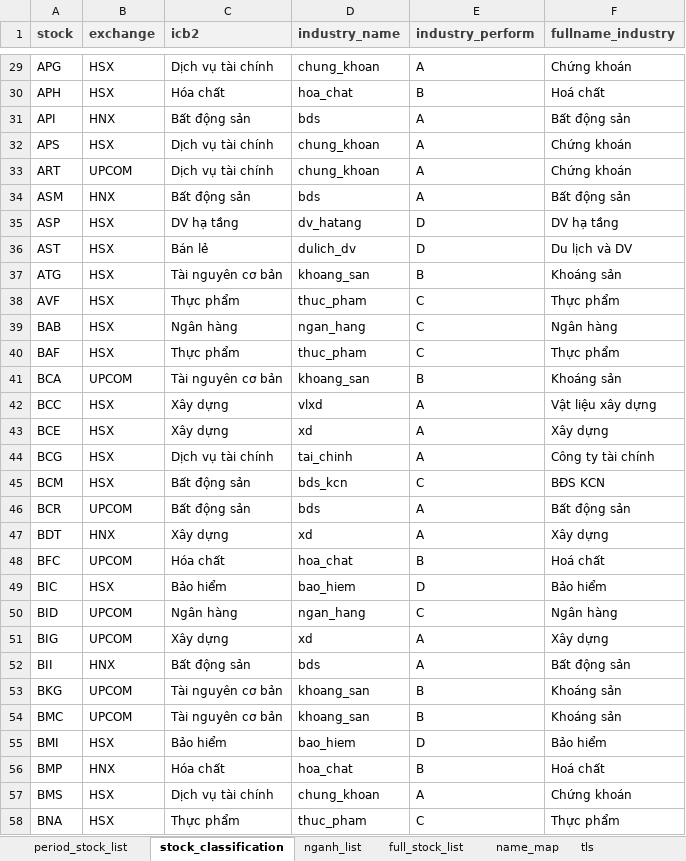
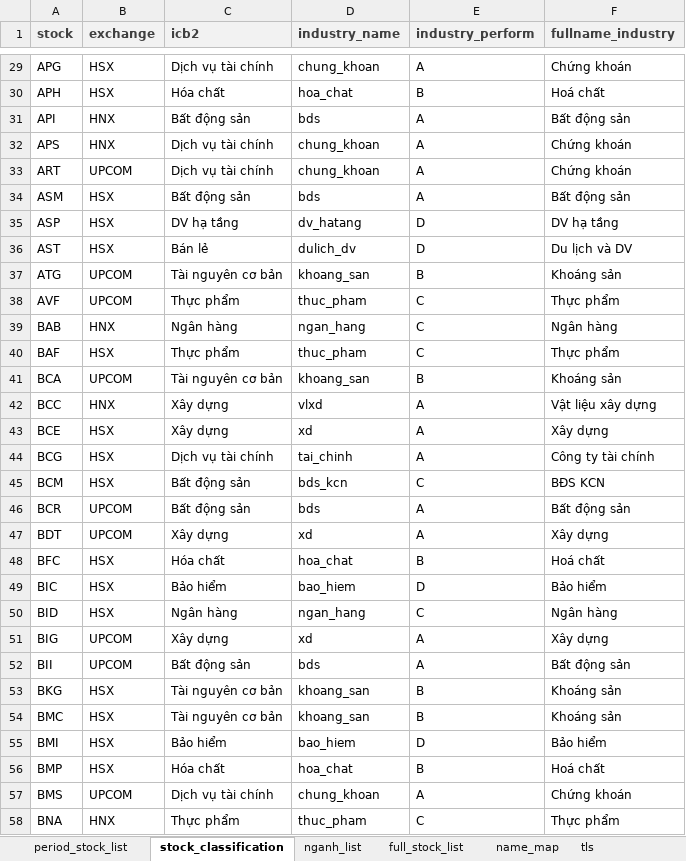
Before and after one commit to twan507/t2m-pycode-old, an Excel workbook: period_data/stock_classification.xlsx, sheet stock_classification, drawn as a sheet; only a part is shown, gaps mark what is left out; values as stored, in another font and other column widths than the file's, no borders; the diff covers the shown part only; the diff names each change by its address in the sheet, - before the commit and + after, or states it on an @@ line.

```diff
--- a/period_data/stock_classification.xlsx (sheet stock_classification)
+++ b/period_data/stock_classification.xlsx (sheet stock_classification)
-B32 (exchange): HSX
+B32 (exchange): HNX
-B34 (exchange): HNX
+B34 (exchange): HSX
-B37:B38 (exchange): HSX
+B37:B38 (exchange): UPCOM
-B39 (exchange): HSX
+B39 (exchange): HNX
-B42 (exchange): HSX
+B42 (exchange): HNX
-B47 (exchange): HNX
+B47 (exchange): UPCOM
-B48 (exchange): UPCOM
+B48 (exchange): HSX
-B50 (exchange): UPCOM
+B50 (exchange): HSX
-B52 (exchange): HNX
+B52 (exchange): UPCOM
-B53:B54 (exchange): UPCOM
+B53:B54 (exchange): HSX
-B56 (exchange): HNX
+B56 (exchange): HSX
-B57 (exchange): HSX
+B57 (exchange): UPCOM
-B58 (exchange): HSX
+B58 (exchange): HNX
```
Also changed, not shown: 356 edited cells elsewhere in this sheet, 10 other files.
